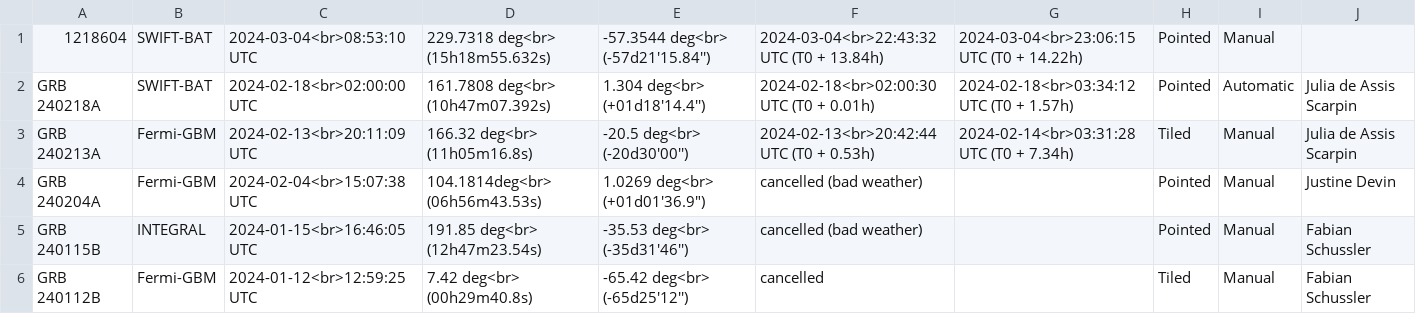
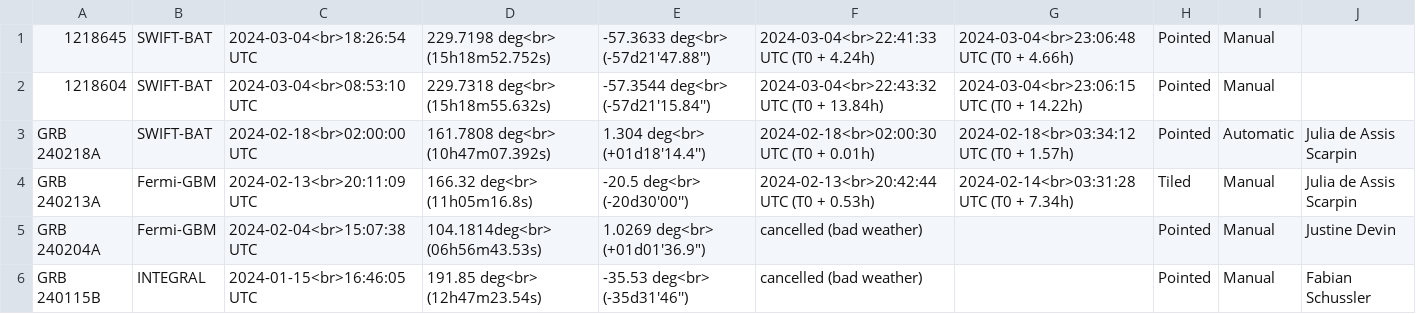
Before and after one commit to wxssym/grbhess.github.io, a CSV file: obstable.csv, drawn as a sheet; only a part is shown; the shorter side is filled out with more unchanged rows; the diff names each change by its address in the sheet, - before the commit and + after, or states it on an @@ line.

Commit message:
adding GRB: 1218645

```diff
--- a/obstable.csv
+++ b/obstable.csv
+row 1: 1218645 | SWIFT-BAT | 2024-03-04<br>18:26:54 UTC | 229.7198 deg<br> (15h18m52.752s) | -57.3633 deg<br> (-57d21'47.88'') | 2024-03-04<br>22:41:33 UTC (T0 + 4.24h) | 2024-03-04<br>23:06:48 UTC (T0 + 4.66h) | Pointed | Manual
```
